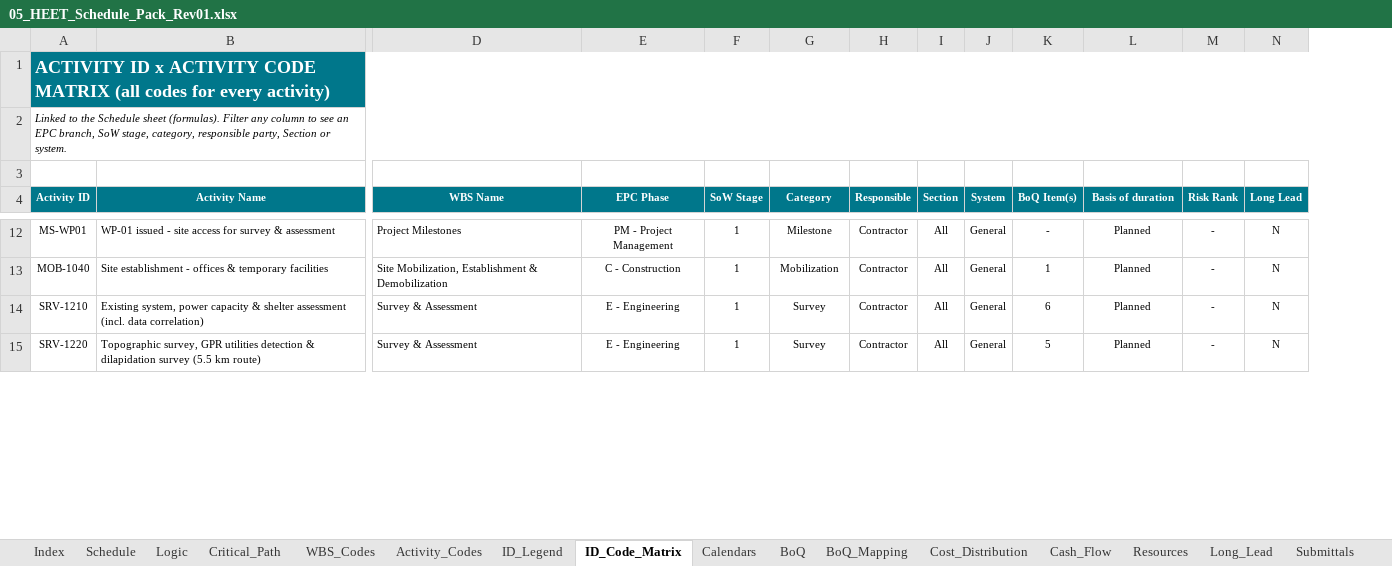
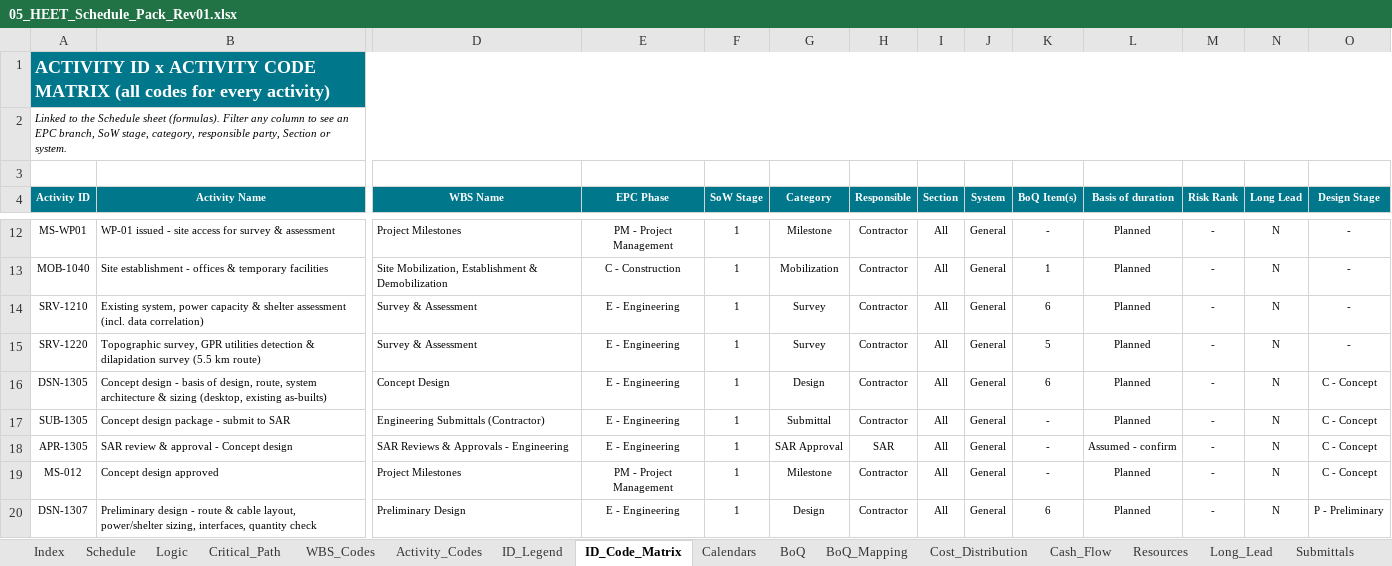
Before and after one commit to mostafaessam8-source/claude-fable-5-prompt, an Excel workbook: Submittal_BEN-26-911-SCH-01_Rev01/05_HEET_Schedule_Pack_Rev01.xlsx, sheet ID_Code_Matrix, drawn as a sheet; only a part is shown, gaps mark what is left out; values as stored, in another font and other column widths than the file's, no borders; rows hold the shown columns only; the diff covers the shown part only; the diff names each change by its address in the sheet, - before the commit and + after, or states it on an @@ line.

```diff
--- a/Submittal_BEN-26-911-SCH-01_Rev01/05_HEET_Schedule_Pack_Rev01.xlsx (sheet ID_Code_Matrix)
+++ b/Submittal_BEN-26-911-SCH-01_Rev01/05_HEET_Schedule_Pack_Rev01.xlsx (sheet ID_Code_Matrix)
+column O (Design Stage), rows 12-15: all -
+row 16: DSN-1305 | Concept design - basis of design, route, system architecture & sizing (desktop, existing as-builts) | Concept Design | E - Engineering | 1 | Design | Contractor | All | General | 6 | Planned | - | N | C - Concept
+row 17: SUB-1305 | Concept design package - submit to SAR | Engineering Submittals (Contractor) | E - Engineering | 1 | Submittal | Contractor | All | General | - | Planned | - | N | C - Concept
+row 18: APR-1305 | SAR review & approval - Concept design | SAR Reviews & Approvals - Engineering | E - Engineering | 1 | SAR Approval | SAR | All | General | - | Assumed - confirm | - | N | C - Concept
+row 19: MS-012 | Concept design approved | Project Milestones | PM - Project Management | 1 | Milestone | Contractor | All | General | - | Planned | - | N | C - Concept
+row 20: DSN-1307 | Preliminary design - route & cable layout, power/shelter sizing, interfaces, quantity check | Preliminary Design | E - Engineering | 1 | Design | Contractor | All | General | 6 | Planned | - | N | P - Preliminary
```
Also changed, not shown: 3 added rows and 3 edited cells elsewhere in this sheet, sheet Schedule, sheet Cost_Distribution, sheet Logic, sheet Activity_Codes, sheet Submittals, sheet WBS_Codes, 8 more sheets, formulas that keep their value, Submittal_BEN-26-911-SCH-01_Rev01/06_CRS_Contractor_Response_Rev01.xlsx, Submittal_BEN-26-911-SCH-01_Rev01/07_BoQ_Mapping_Rev01.xlsx, 5 other files.
